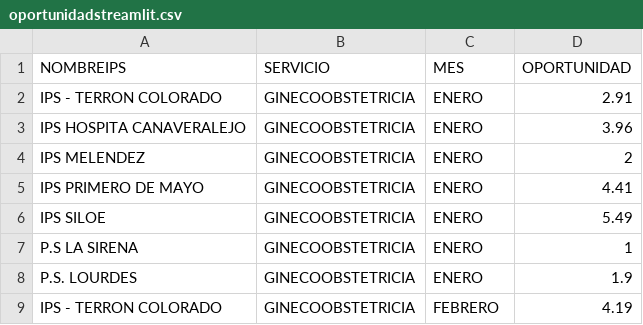
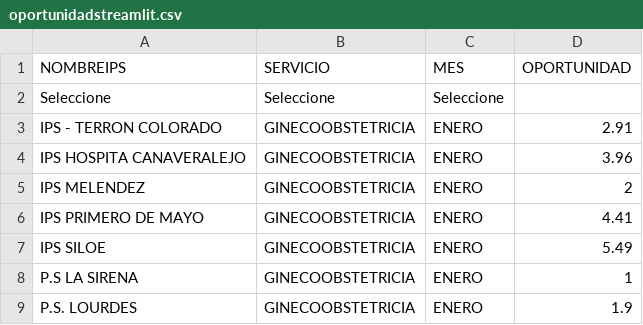
Before and after one commit to rizagal/predcitivocronicas, a CSV file: oportunidadstreamlit.csv, drawn as a sheet; only a part is shown; the shorter side is filled out with more unchanged rows.

Commit message:
Update oportunidadstreamlit.csv

```diff
--- a/oportunidadstreamlit.csv
+++ b/oportunidadstreamlit.csv
@@ -1,2 +1,3 @@
 NOMBREIPS,SERVICIO,MES,OPORTUNIDAD
+Seleccione,Seleccione,Seleccione,
 IPS - TERRON COLORADO,GINECOOBSTETRICIA,ENERO,2.91
```
